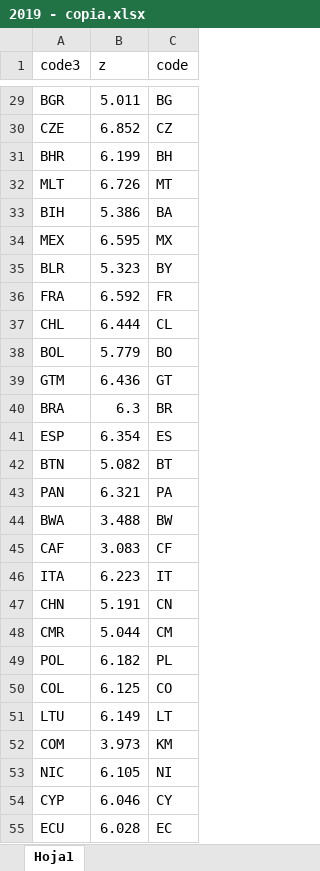
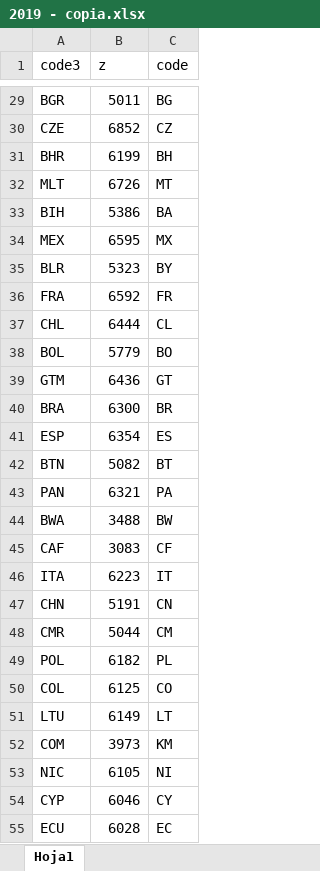
Before and after one commit to juanma2424/Happy-Web, an Excel workbook: Data/EXCData/2019 - copia.xlsx, sheet Hoja1, drawn as a sheet; only a part is shown, gaps mark what is left out; values as stored, in another font and other column widths than the file's, no borders; the diff covers the shown part only; the diff names each change by its address in the sheet, - before the commit and + after, or states it on an @@ line.

```diff
--- a/Data/EXCData/2019 - copia.xlsx (sheet Hoja1)
+++ b/Data/EXCData/2019 - copia.xlsx (sheet Hoja1)
-B29 (z): 5.011
+B29 (z): 5011
-B30 (z): 6.852
+B30 (z): 6852
-B31 (z): 6.199
+B31 (z): 6199
-B32 (z): 6.726
+B32 (z): 6726
-B33 (z): 5.386
+B33 (z): 5386
-B34 (z): 6.595
+B34 (z): 6595
-B35 (z): 5.323
+B35 (z): 5323
-B36 (z): 6.592
+B36 (z): 6592
-B37 (z): 6.444
+B37 (z): 6444
-B38 (z): 5.779
+B38 (z): 5779
-B39 (z): 6.436
+B39 (z): 6436
-B40 (z): 6.3
+B40 (z): 6300
-B41 (z): 6.354
+B41 (z): 6354
-B42 (z): 5.082
+B42 (z): 5082
-B43 (z): 6.321
+B43 (z): 6321
-B44 (z): 3.488
+B44 (z): 3488
-B45 (z): 3.083
+B45 (z): 3083
-B46 (z): 6.223
+B46 (z): 6223
-B47 (z): 5.191
+B47 (z): 5191
-B48 (z): 5.044
+B48 (z): 5044
-B49 (z): 6.182
+B49 (z): 6182
-B50 (z): 6.125
+B50 (z): 6125
-B51 (z): 6.149
+B51 (z): 6149
-B52 (z): 3.973
+B52 (z): 3973
-B53 (z): 6.105
+B53 (z): 6105
-B54 (z): 6.046
+B54 (z): 6046
-B55 (z): 6.028
+B55 (z): 6028
```
Also changed, not shown: 120 edited cells elsewhere in this sheet, 2 other files.
